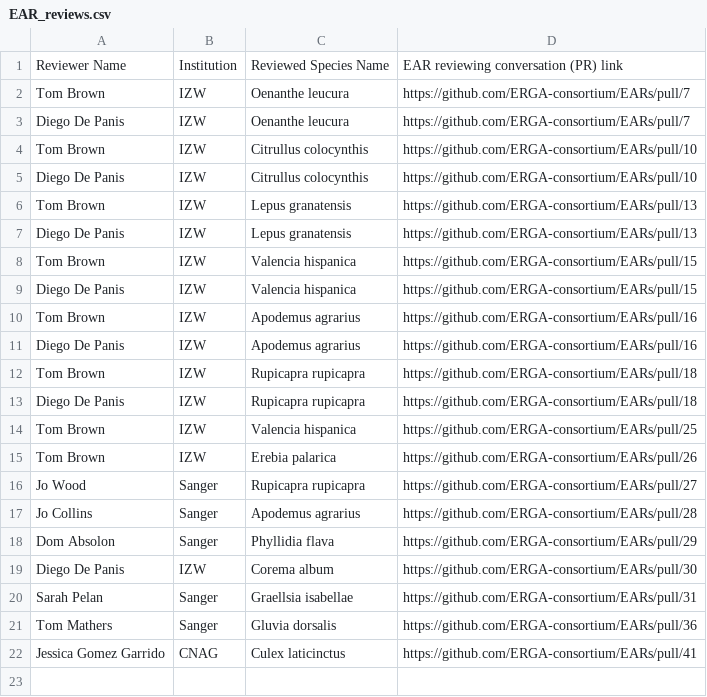
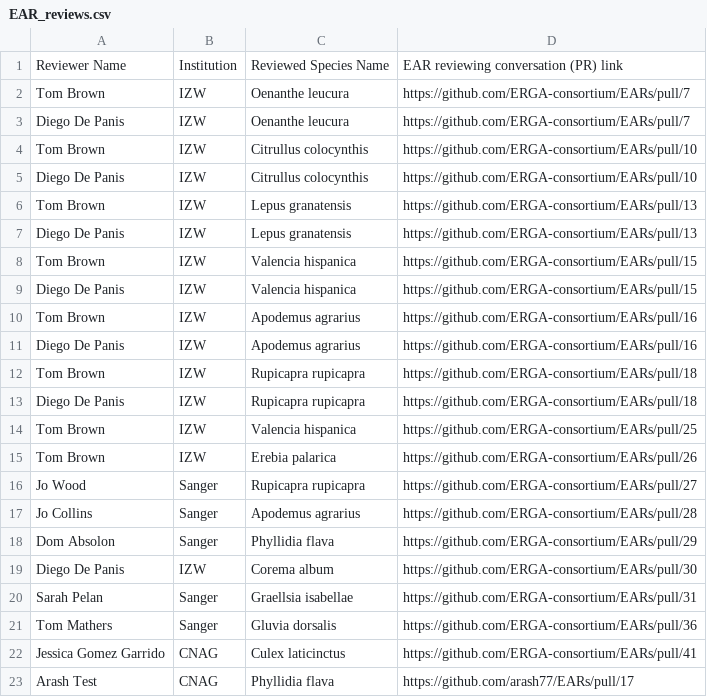
Before and after one commit to arash77/EARs, a CSV file: rev/EAR_reviews.csv, drawn as a sheet; the diff names each change by its address in the sheet, - before the commit and + after, or states it on an @@ line.

```diff
--- a/rev/EAR_reviews.csv
+++ b/rev/EAR_reviews.csv
+row 23: Arash Test | CNAG | Phyllidia flava | https://github.com/arash77/EARs/pull/17
```
Also changed, not shown: rev/reviewers_list.csv, 1 other file.
